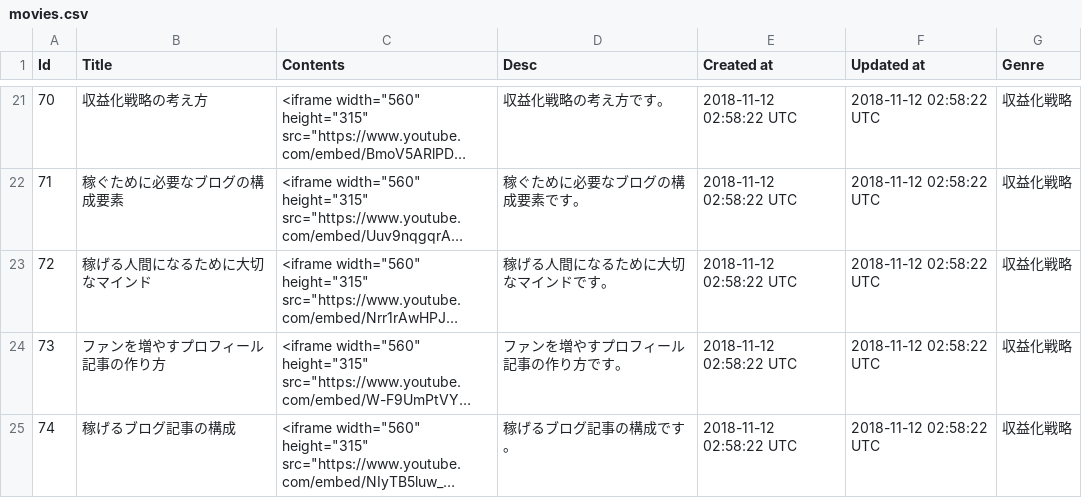
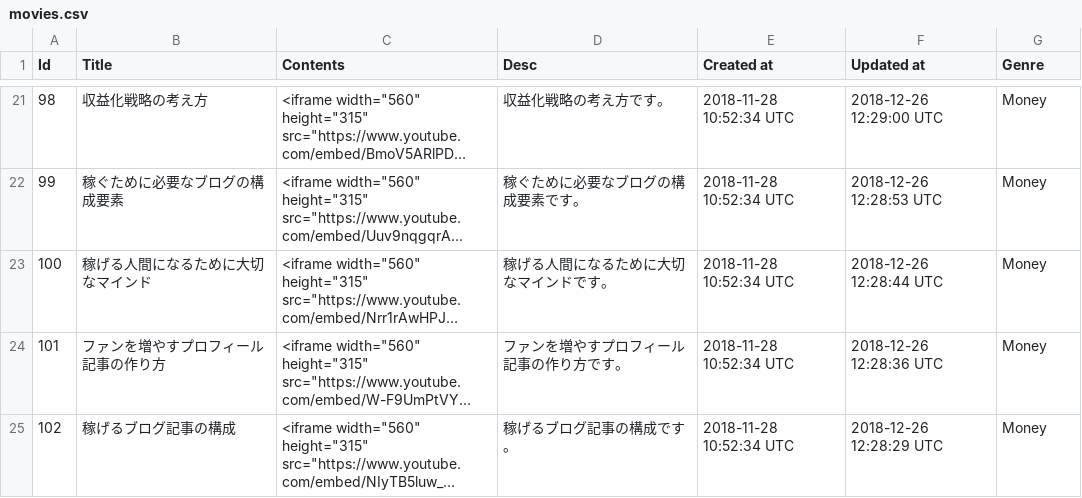
Before and after one commit to yoshitokamizato/Gyakuten, a CSV file: db/data/movies.csv, drawn as a sheet; only a part is shown, gaps mark what is left out; long unchanged cells end in …; the diff covers the shown part only; the diff names each change by its address in the sheet, - before the commit and + after, or states it on an @@ line.

```diff
--- a/db/data/movies.csv
+++ b/db/data/movies.csv
-A21 (Id): 70
+A21 (Id): 98
-E21:E25 (Created at): 2018-11-12 02:58:22 UTC
+E21:E25 (Created at): 2018-11-28 10:52:34 UTC
-F21 (Updated at): 2018-11-12 02:58:22 UTC
+F21 (Updated at): 2018-12-26 12:29:00 UTC
-G21:G25 (Genre): 収益化戦略
+G21:G25 (Genre): Money
-A22 (Id): 71
+A22 (Id): 99
-F22 (Updated at): 2018-11-12 02:58:22 UTC
+F22 (Updated at): 2018-12-26 12:28:53 UTC
-A23 (Id): 72
+A23 (Id): 100
-F23 (Updated at): 2018-11-12 02:58:22 UTC
+F23 (Updated at): 2018-12-26 12:28:44 UTC
-A24 (Id): 73
+A24 (Id): 101
-F24 (Updated at): 2018-11-12 02:58:22 UTC
+F24 (Updated at): 2018-12-26 12:28:36 UTC
-A25 (Id): 74
+A25 (Id): 102
-F25 (Updated at): 2018-11-12 02:58:22 UTC
+F25 (Updated at): 2018-12-26 12:28:29 UTC
```
Also changed, not shown: 2 added rows and 74 edited cells elsewhere in this file, 1 other file.
